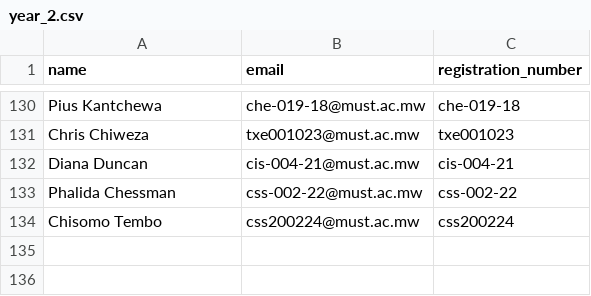
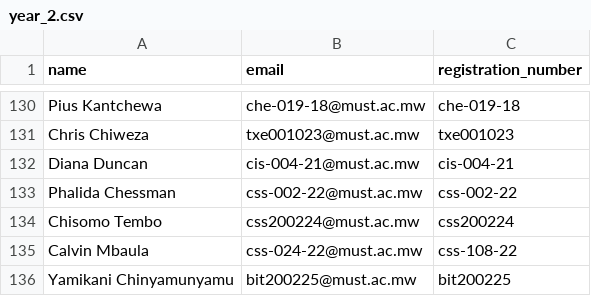
Before and after one commit to Mzati1/CSIT-MEC, a CSV file: data/2nd Year/year_2.csv, drawn as a sheet; only a part is shown, gaps mark what is left out; the diff names each change by its address in the sheet, - before the commit and + after, or states it on an @@ line.

Commit message:
Update year_2.csv
Added missing names for Calvin Mbaula and Yamikani Chinyamunyamu for second Year

```diff
--- a/data/2nd Year/year_2.csv
+++ b/data/2nd Year/year_2.csv
+row 135: Calvin Mbaula | css-024-22@must.ac.mw | css-108-22
+row 136: Yamikani Chinyamunyamu | bit200225@must.ac.mw | bit200225
```
